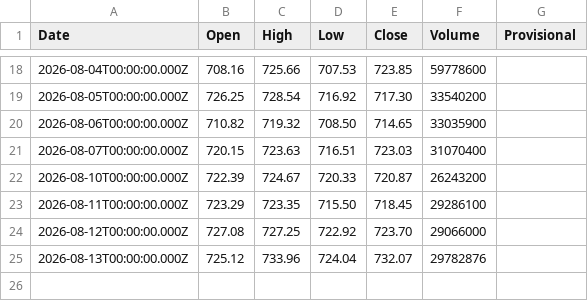
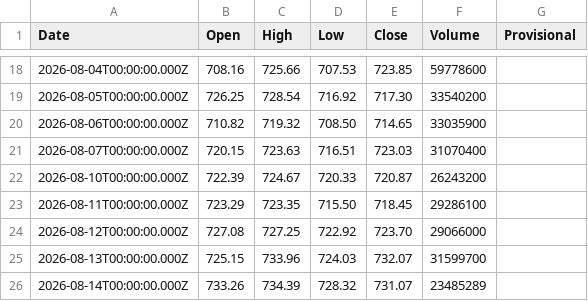
Before and after one commit to truedichotomy/QQQ_long_term_strategy, a CSV file: data/QQQ (local).csv, drawn as a sheet; only a part is shown, gaps mark what is left out.

```diff
--- a/data/QQQ (local).csv
+++ b/data/QQQ (local).csv
@@ -24,2 +24,3 @@
 "2026-08-12T00:00:00.000Z","727.08","727.25","722.92","723.70","29066000",""
-"2026-08-13T00:00:00.000Z","725.12","733.96","724.04","732.07","29782876",""
+"2026-08-13T00:00:00.000Z","725.15","733.96","724.03","732.07","31599700",""
+"2026-08-14T00:00:00.000Z","733.26","734.39","728.32","731.07","23485289",""
```
Also changed, not shown: 2 other files.
